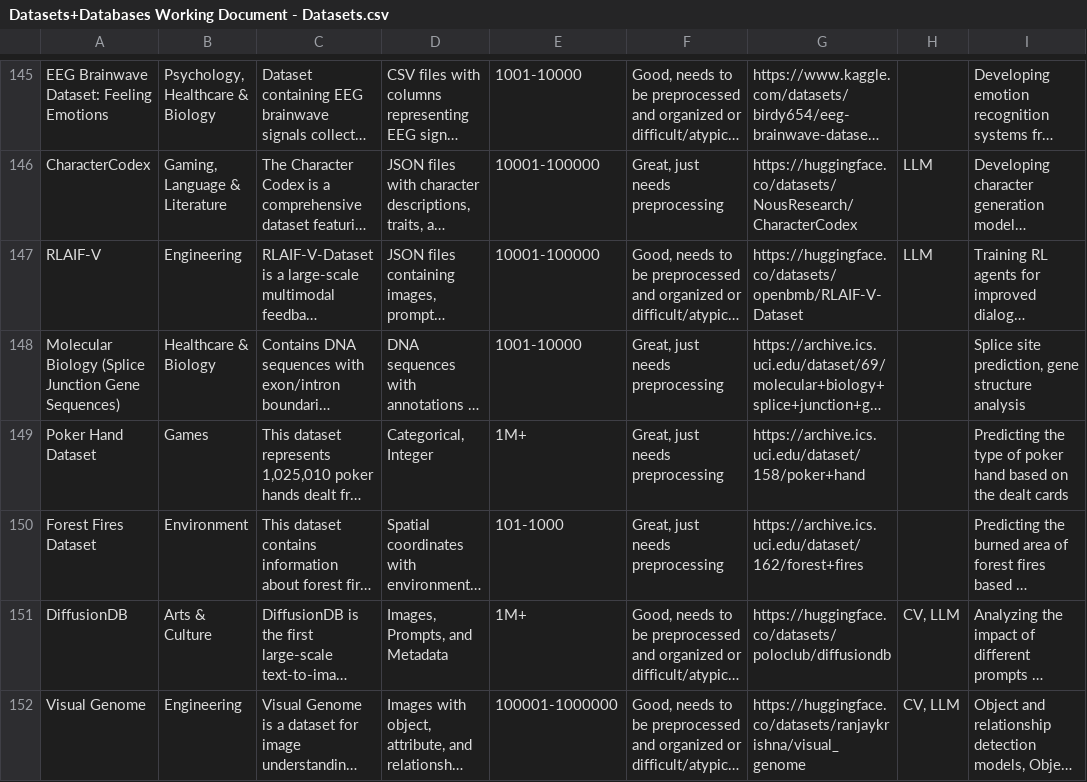
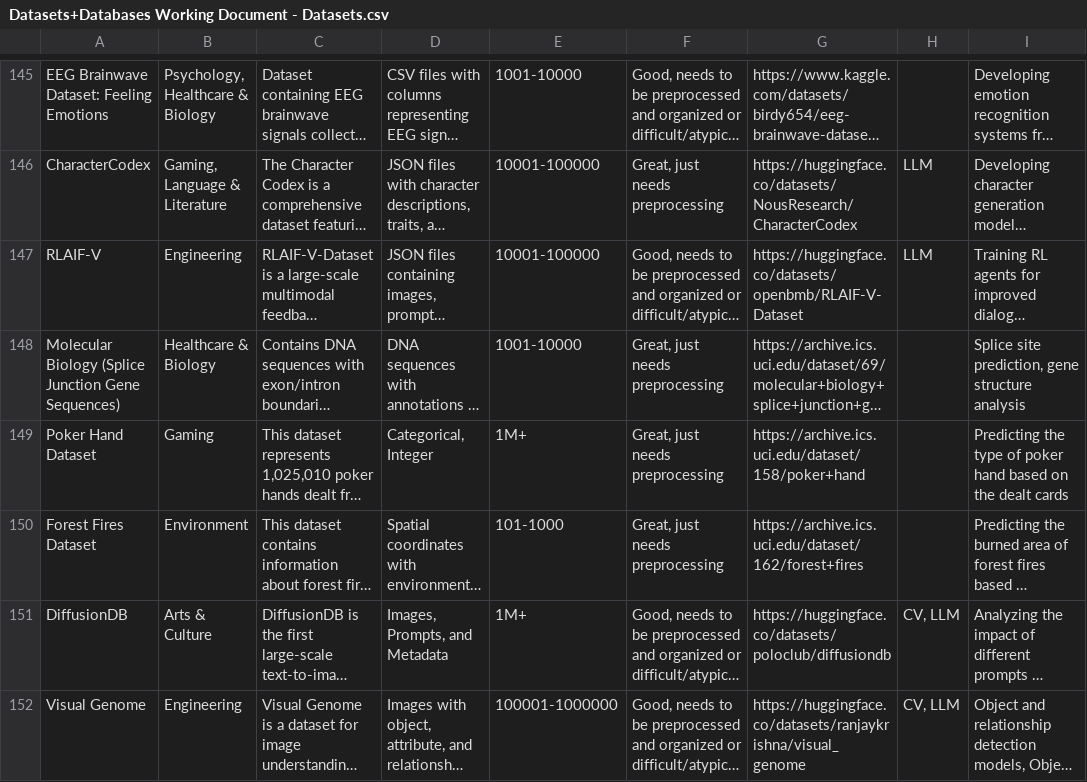
Before and after one commit to none34829/dataset-search, a CSV file: data/Datasets+Databases Working Document - Datasets.csv, drawn as a sheet; only a part is shown, gaps mark what is left out; long unchanged cells end in …; the diff names each change by its address in the sheet, - before the commit and + after, or states it on an @@ line.

```diff
--- a/data/Datasets+Databases Working Document - Datasets.csv
+++ b/data/Datasets+Databases Working Document - Datasets.csv
-B149: Games
+B149: Gaming
```
Also changed, not shown: 10 other files.
